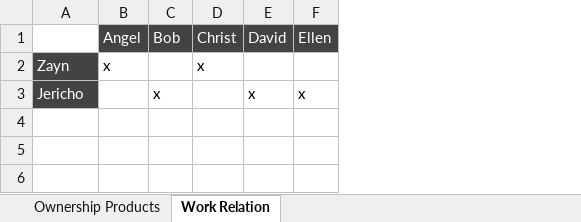
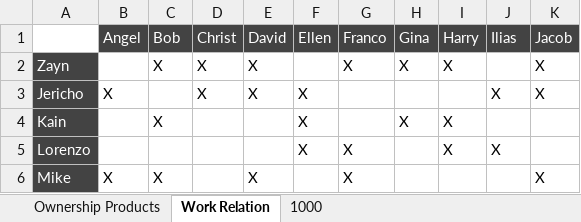
Before and after one commit to efficiently-lazy/scheduler, an Excel workbook: src/data/input.xlsx, sheet Work Relation, drawn as a sheet; values as stored, in another font and other column widths than the file's, no borders; charts and pictures not drawn; removed rows and columns are numbered as before the commit, all else as after; the diff names each change by its address in the sheet, - before the commit and + after, or states it on an @@ line.

```diff
--- a/src/data/input.xlsx (sheet Work Relation)
+++ b/src/data/input.xlsx (sheet Work Relation)
+sheet tab: 1000
+column G (Franco), empty
+column H (Gina), empty
+column I (Harry), empty
+column J (Ilias), empty
+column K (Jacob), empty
-row 2: Zayn | x |  | x
-row 3: Jericho |  | x |  | x | x
+row 2: Zayn |  | X | X | X |  | X | X | X |  | X
+row 3: Jericho | X |  | X | X | X |  |  |  | X | X
+row 4: Kain |  | X |  |  | X |  | X | X
+row 5: Lorenzo |  |  |  |  | X | X |  | X | X
+row 6: Mike | X | X |  | X |  | X |  |  |  | X
```
Also changed, not shown: sheet Ownership Products, charts or pictures, src/data/availability.xlsx, src/data/output.xlsx.
